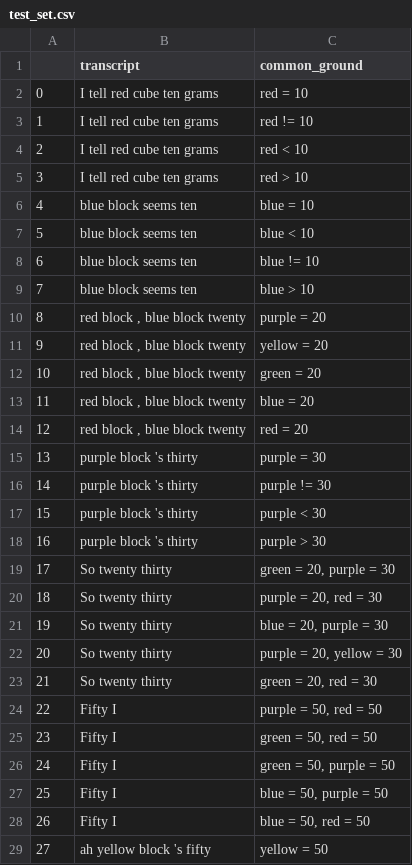
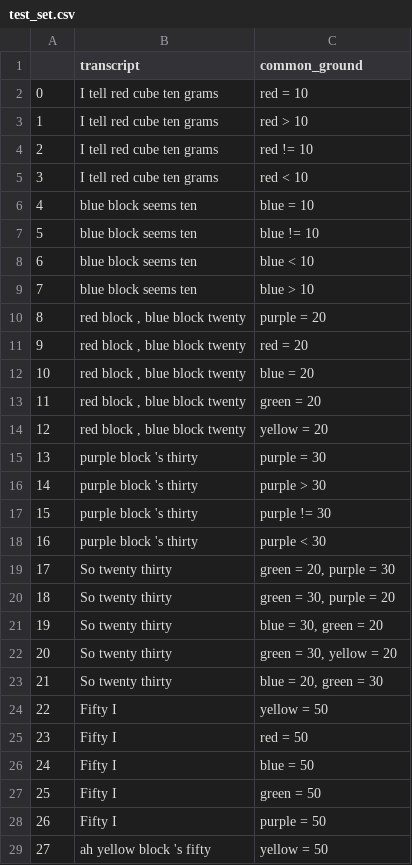
Before and after one commit to Videepvv/XE, a CSV file: test_set.csv, drawn as a sheet; only a part is shown; addresses are those after the commit; the diff covers the shown part only; the diff names each change by its address in the sheet, - before the commit and + after, or states it on an @@ line.

```diff
--- a/test_set.csv
+++ b/test_set.csv
@@ row 5 moved to row 3: 1 @@
@@ column A renumbered between rows 4 and 35 @@
@@ row 8 moved to row 7: 5 @@
@@ row 14 moved to row 11: 9 @@
@@ row 13 moved to row 12: 10 @@
@@ row 12 moved to row 13: 11 @@
@@ row 18 moved to row 16: 14 @@
-C20 (common_ground): purple = 20, red = 30
+C20 (common_ground): green = 30, purple = 20
-C21 (common_ground): blue = 20, purple = 30
+C21 (common_ground): blue = 30, green = 20
-C22 (common_ground): purple = 20, yellow = 30
+C22 (common_ground): green = 30, yellow = 20
-C23 (common_ground): green = 20, red = 30
+C23 (common_ground): blue = 20, green = 30
-C24 (common_ground): purple = 50, red = 50
+C24 (common_ground): yellow = 50
-C25 (common_ground): green = 50, red = 50
+C25 (common_ground): red = 50
-C26 (common_ground): green = 50, purple = 50
+C26 (common_ground): blue = 50
-C27 (common_ground): blue = 50, purple = 50
+C27 (common_ground): green = 50
-C28 (common_ground): blue = 50, red = 50
+C28 (common_ground): purple = 50
```
Also changed, not shown: 2 moved rows elsewhere in this file, 43 other files.
